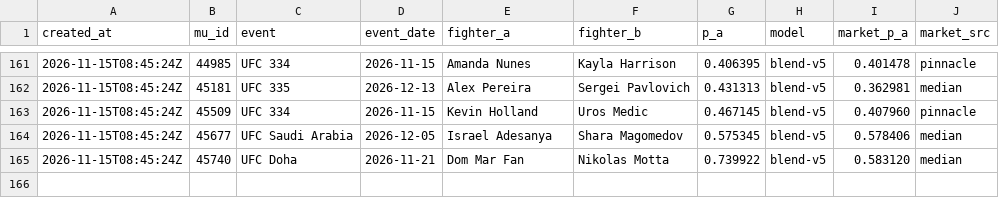
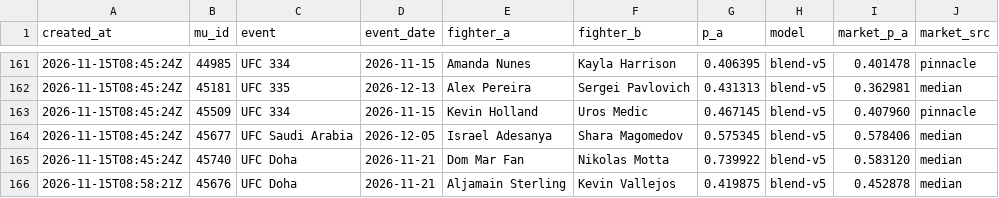
Before and after one commit to giliy/cageiq-ledger, a CSV file: picks.csv, drawn as a sheet; only a part is shown, gaps mark what is left out.

```diff
--- a/picks.csv
+++ b/picks.csv
@@ -165 +165,2 @@ created_at,mu_id,event,event_date,fighter_a,fighter_b,p_a,model,market_p_a,marke
 2026-11-15T08:45:24Z,45740,UFC Doha,2026-11-21,Dom Mar Fan,Nikolas Motta,0.739922,blend-v5,0.583120,median
+2026-11-15T08:58:21Z,45676,UFC Doha,2026-11-21,Aljamain Sterling,Kevin Vallejos,0.419875,blend-v5,0.452878,median
```
Also changed, not shown: poly-watch.csv.
